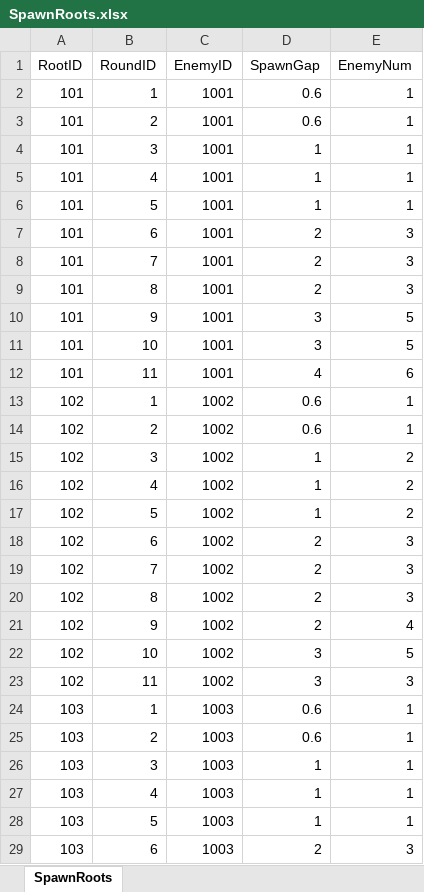
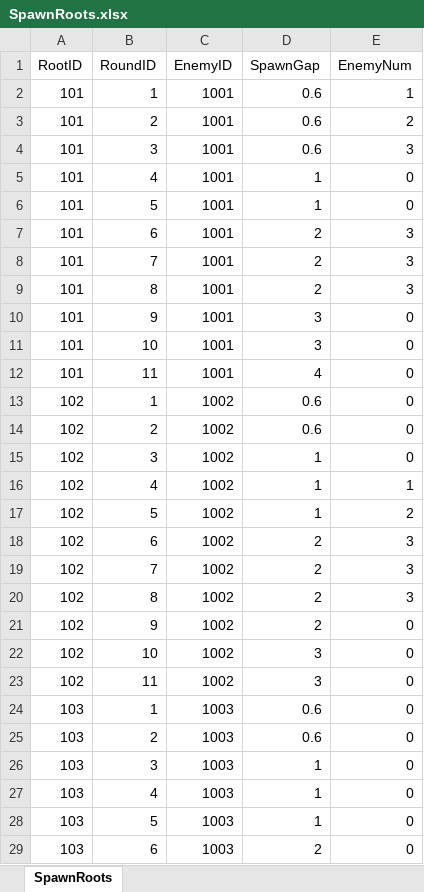
Before and after one commit to WXC-HUB/Project3D, an Excel workbook: Assets/Configs/SpawnRoots.xlsx, sheet SpawnRoots, drawn as a sheet; only a part is shown; values as stored, in another font and other column widths than the file's, no borders; the diff covers the shown part only; the diff names each change by its address in the sheet, - before the commit and + after, or states it on an @@ line.

```diff
--- a/Assets/Configs/SpawnRoots.xlsx (sheet SpawnRoots)
+++ b/Assets/Configs/SpawnRoots.xlsx (sheet SpawnRoots)
-E3 (EnemyNum): 1
+E3 (EnemyNum): 2
-D4 (SpawnGap): 1
+D4 (SpawnGap): 0.6
-E4 (EnemyNum): 1
+E4 (EnemyNum): 3
-E5:E6 (EnemyNum): 1
+E5:E6 (EnemyNum): 0
-E10:E11 (EnemyNum): 5
+E10:E11 (EnemyNum): 0
-E12 (EnemyNum): 6
+E12 (EnemyNum): 0
-E13:E14 (EnemyNum): 1
+E13:E14 (EnemyNum): 0
-E15 (EnemyNum): 2
+E15 (EnemyNum): 0
-E16 (EnemyNum): 2
+E16 (EnemyNum): 1
-E21 (EnemyNum): 4
+E21 (EnemyNum): 0
-E22 (EnemyNum): 5
+E22 (EnemyNum): 0
-E23 (EnemyNum): 3
+E23 (EnemyNum): 0
-E24:E28 (EnemyNum): 1
+E24:E28 (EnemyNum): 0
-E29 (EnemyNum): 3
+E29 (EnemyNum): 0
```
Also changed, not shown: 4 edited cells elsewhere in this sheet, Assets/Configs/Dishs.xlsx, Assets/Configs/GameCharacters.xlsx, 7 other files.
